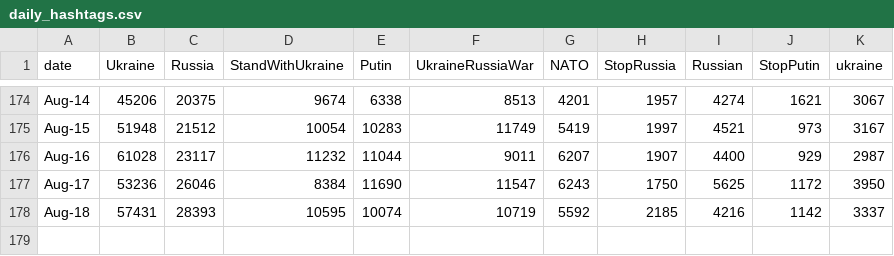
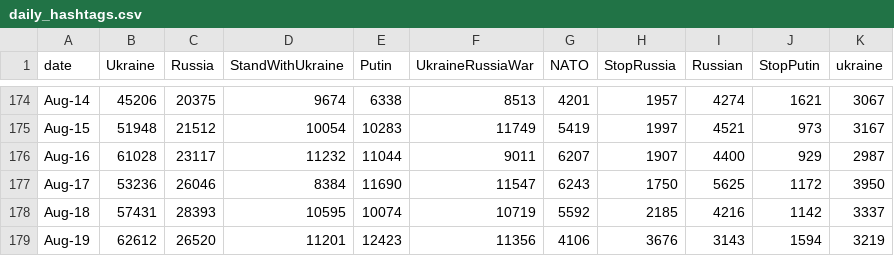
Before and after one commit to alexdrk14/RussiaUkraineWar, a CSV file: data/daily_hashtags.csv, drawn as a sheet; only a part is shown, gaps mark what is left out.

Commit message:
Update data

```diff
--- a/data/daily_hashtags.csv
+++ b/data/daily_hashtags.csv
@@ -178 +178,2 @@ Aug-17,53236,26046,8384,11690,11547,6243,1750,5625,1172,3950
 Aug-18,57431,28393,10595,10074,10719,5592,2185,4216,1142,3337
+Aug-19,62612,26520,11201,12423,11356,4106,3676,3143,1594,3219
```
Also changed, not shown: data/all_languages_data.csv, data/daily_lang.csv, 3 other files.
